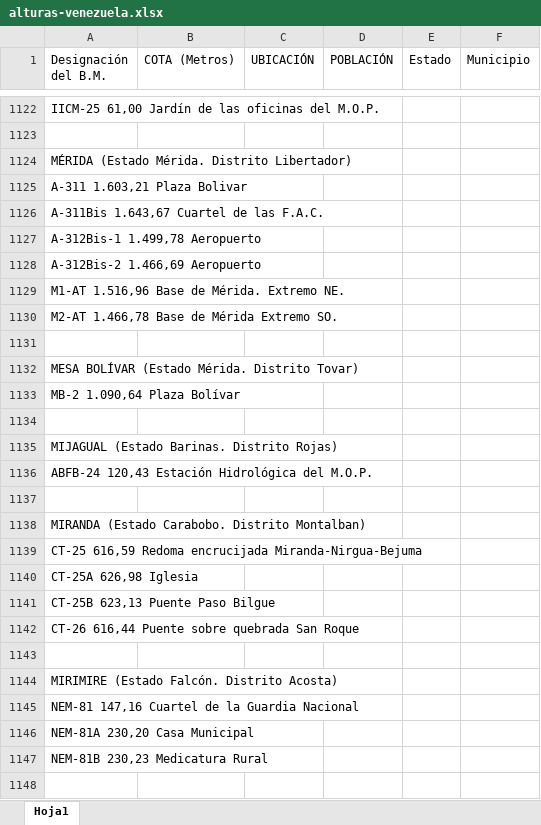
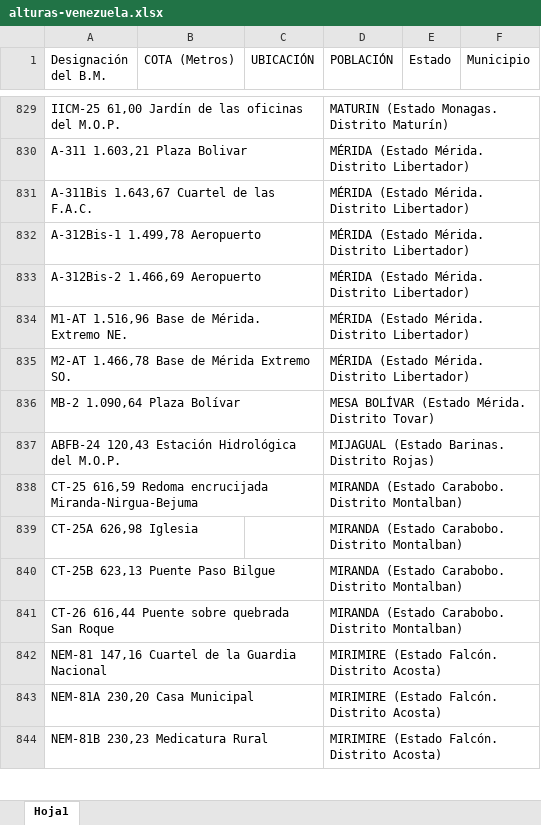
Before and after one commit to geologiaymapas/info-geografica, an Excel workbook: hojas-de-calculo/alturas-venezuela.xlsx, sheet Hoja1, drawn as a sheet; only a part is shown, gaps mark what is left out; values as stored, in another font and other column widths than the file's, no borders; removed rows and columns are numbered as before the commit, all else as after; the diff covers the shown part only; the diff names each change by its address in the sheet, - before the commit and + after, or states it on an @@ line.

```diff
--- a/hojas-de-calculo/alturas-venezuela.xlsx (sheet Hoja1)
+++ b/hojas-de-calculo/alturas-venezuela.xlsx (sheet Hoja1)
-D829 (POBLACIÓN): (empty)
+D829 (POBLACIÓN): MATURIN (Estado Monagas. Distrito Maturín)
-row 1123: (empty)
-row 1124: MÉRIDA (Estado Mérida. Distrito Libertador)
-D830:D835 (POBLACIÓN): (empty)
+D830:D835 (POBLACIÓN): MÉRIDA (Estado Mérida. Distrito Libertador)
-row 1131: (empty)
-row 1132: MESA BOLÍVAR (Estado Mérida. Distrito Tovar)
-D836 (POBLACIÓN): (empty)
+D836 (POBLACIÓN): MESA BOLÍVAR (Estado Mérida. Distrito Tovar)
-row 1134: (empty)
-row 1135: MIJAGUAL (Estado Barinas. Distrito Rojas)
-D837 (POBLACIÓN): (empty)
+D837 (POBLACIÓN): MIJAGUAL (Estado Barinas. Distrito Rojas)
-row 1137: (empty)
-row 1138: MIRANDA (Estado Carabobo. Distrito Montalban)
-D838:D841 (POBLACIÓN): (empty)
+D838:D841 (POBLACIÓN): MIRANDA (Estado Carabobo. Distrito Montalban)
-row 1143: (empty)
-row 1144: MIRIMIRE (Estado Falcón. Distrito Acosta)
-D842:D844 (POBLACIÓN): (empty)
+D842:D844 (POBLACIÓN): MIRIMIRE (Estado Falcón. Distrito Acosta)
-row 1148: (empty)
```
Also changed, not shown: 34 added rows, 691 removed rows and 1200 edited cells elsewhere in this sheet.
